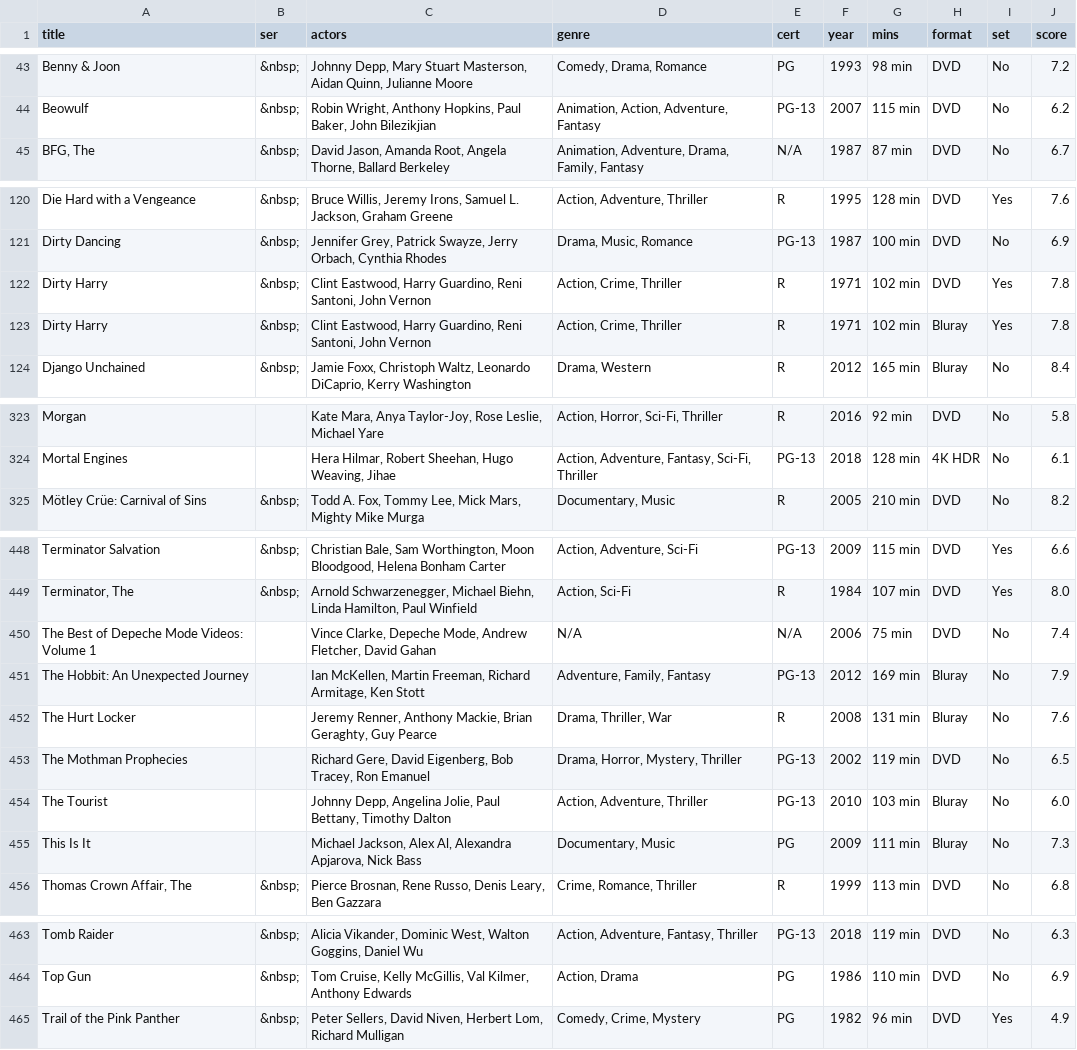
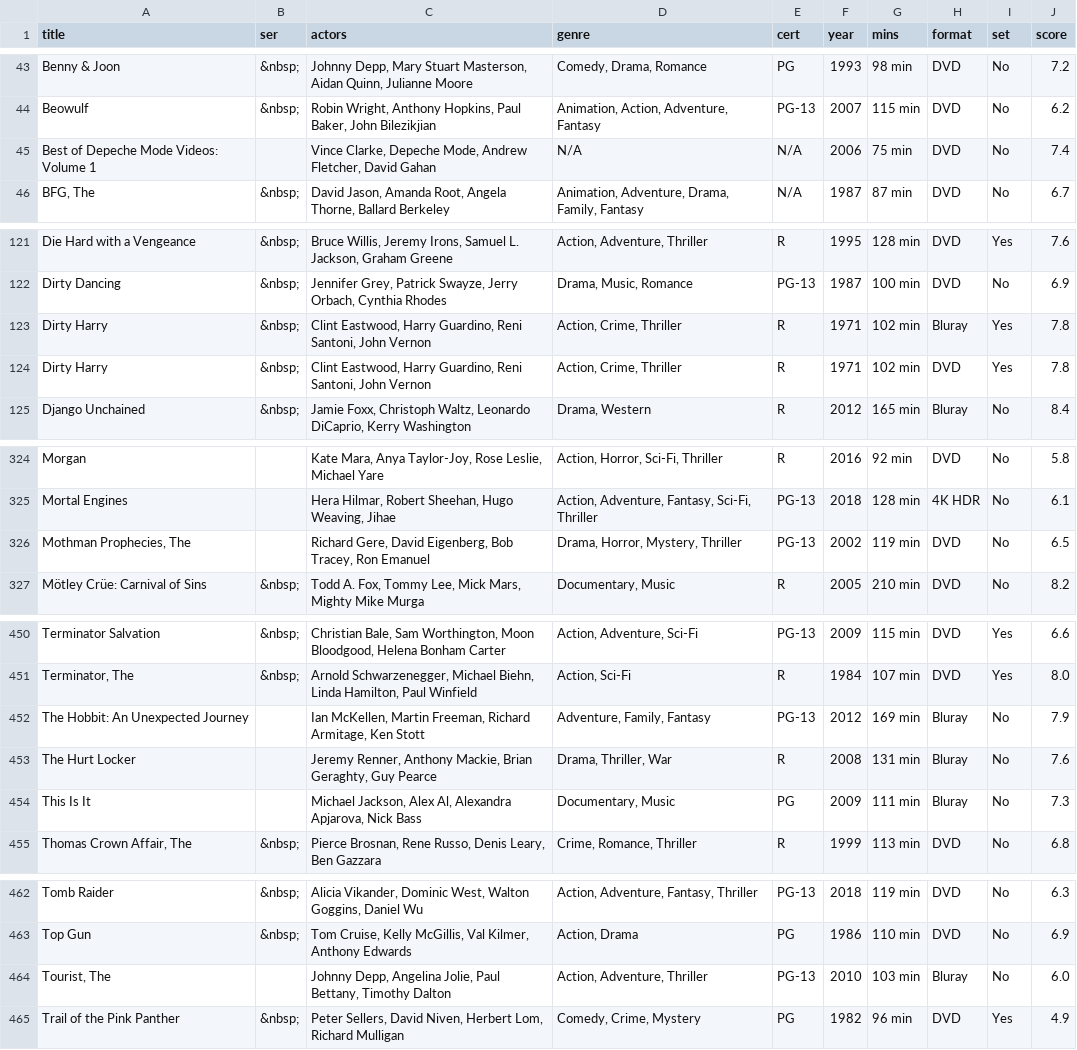
Before and after one commit to anomis66/anomis66.github.io, a CSV file: family/movi/myfilms.csv, drawn as a sheet; only a part is shown, gaps mark what is left out; the diff covers the shown part only.

Commit message:
Update myfilms.csv
Catalog update for May 2019

```diff
--- a/family/movi/myfilms.csv
+++ b/family/movi/myfilms.csv
@@ -44,2 +44,3 @@ Benny & Joon|&nbsp;|Johnny Depp, Mary Stuart Masterson, Aidan Quinn, Julianne Mo
 Beowulf|&nbsp;|Robin Wright, Anthony Hopkins, Paul Baker, John Bilezikjian|Animation, Action, Adventure, Fantasy|PG-13|2007|115 min|DVD|No|6.2
+Best of Depeche Mode Videos: Volume 1||Vince Clarke, Depeche Mode, Andrew Fletcher, David Gahan|N/A|N/A|2006|75 min|DVD|No|7.4
 BFG, The|&nbsp;|David Jason, Amanda Root, Angela Thorne, Ballard Berkeley|Animation, Adventure, Drama, Family, Fantasy|N/A|1987|87 min|DVD|No|6.7
@@ -121,4 +122,4 @@ Die Hard with a Vengeance|&nbsp;|Bruce Willis, Jeremy Irons, Samuel L. Jackson,
 Dirty Dancing|&nbsp;|Jennifer Grey, Patrick Swayze, Jerry Orbach, Cynthia Rhodes|Drama, Music, Romance|PG-13|1987|100 min|DVD|No|6.9
+Dirty Harry|&nbsp;|Clint Eastwood, Harry Guardino, Reni Santoni, John Vernon|Action, Crime, Thriller|R|1971|102 min|Bluray|Yes|7.8
 Dirty Harry|&nbsp;|Clint Eastwood, Harry Guardino, Reni Santoni, John Vernon|Action, Crime, Thriller|R|1971|102 min|DVD|Yes|7.8
-Dirty Harry|&nbsp;|Clint Eastwood, Harry Guardino, Reni Santoni, John Vernon|Action, Crime, Thriller|R|1971|102 min|Bluray|Yes|7.8
 Django Unchained|&nbsp;|Jamie Foxx, Christoph Waltz, Leonardo DiCaprio, Kerry Washington|Drama, Western|R|2012|165 min|Bluray|No|8.4
@@ -324,2 +325,3 @@ Morgan||Kate Mara, Anya Taylor-Joy, Rose Leslie, Michael Yare|Action, Horror, Sc
 Mortal Engines||Hera Hilmar, Robert Sheehan, Hugo Weaving, Jihae|Action, Adventure, Fantasy, Sci-Fi, Thriller|PG-13|2018|128 min|4K HDR|No|6.1
+Mothman Prophecies, The||Richard Gere, David Eigenberg, Bob Tracey, Ron Emanuel|Drama, Horror, Mystery, Thriller|PG-13|2002|119 min|DVD|No|6.5
 Mötley Crüe: Carnival of Sins|&nbsp;|Todd A. Fox, Tommy Lee, Mick Mars, Mighty Mike Murga|Documentary, Music|R|2005|210 min|DVD|No|8.2
@@ -449,7 +451,4 @@ Terminator Salvation|&nbsp;|Christian Bale, Sam Worthington, Moon Bloodgood, Hel
 Terminator, The|&nbsp;|Arnold Schwarzenegger, Michael Biehn, Linda Hamilton, Paul Winfield|Action, Sci-Fi|R|1984|107 min|DVD|Yes|8.0
-The Best of Depeche Mode Videos: Volume 1||Vince Clarke, Depeche Mode, Andrew Fletcher, David Gahan|N/A|N/A|2006|75 min|DVD|No|7.4
 The Hobbit: An Unexpected Journey||Ian McKellen, Martin Freeman, Richard Armitage, Ken Stott|Adventure, Family, Fantasy|PG-13|2012|169 min|Bluray|No|7.9
 The Hurt Locker||Jeremy Renner, Anthony Mackie, Brian Geraghty, Guy Pearce|Drama, Thriller, War|R|2008|131 min|Bluray|No|7.6
-The Mothman Prophecies||Richard Gere, David Eigenberg, Bob Tracey, Ron Emanuel|Drama, Horror, Mystery, Thriller|PG-13|2002|119 min|DVD|No|6.5
-The Tourist||Johnny Depp, Angelina Jolie, Paul Bettany, Timothy Dalton|Action, Adventure, Thriller|PG-13|2010|103 min|Bluray|No|6.0
 This Is It||Michael Jackson, Alex Al, Alexandra Apjarova, Nick Bass|Documentary, Music|PG|2009|111 min|Bluray|No|7.3
@@ -464,2 +463,3 @@ Tomb Raider|&nbsp;|Alicia Vikander, Dominic West, Walton Goggins, Daniel Wu|Acti
 Top Gun|&nbsp;|Tom Cruise, Kelly McGillis, Val Kilmer, Anthony Edwards|Action, Drama|PG|1986|110 min|DVD|No|6.9
+Tourist, The||Johnny Depp, Angelina Jolie, Paul Bettany, Timothy Dalton|Action, Adventure, Thriller|PG-13|2010|103 min|Bluray|No|6.0
 Trail of the Pink Panther|&nbsp;|Peter Sellers, David Niven, Herbert Lom, Richard Mulligan|Comedy, Crime, Mystery|PG|1982|96 min|DVD|Yes|4.9
```
Also changed, not shown: 4 moved rows elsewhere in this file.
